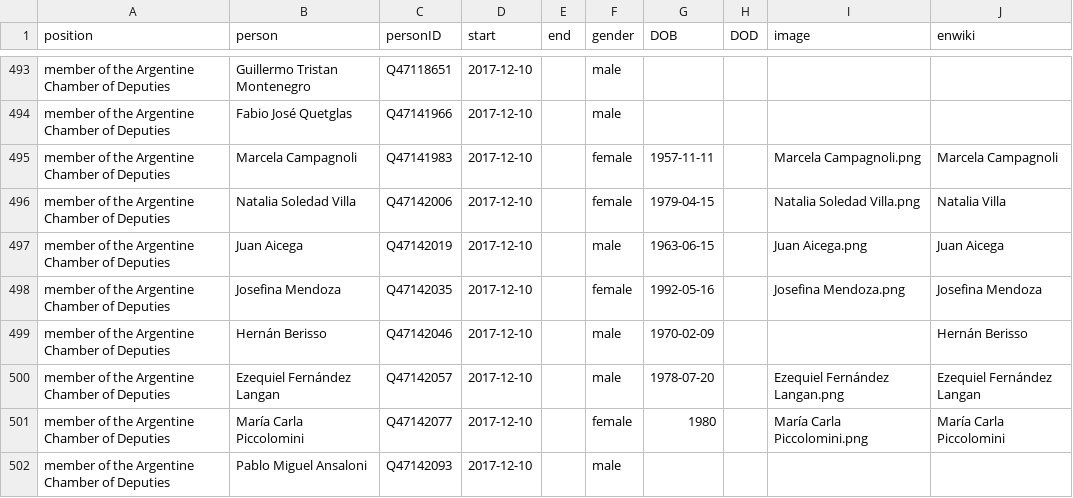
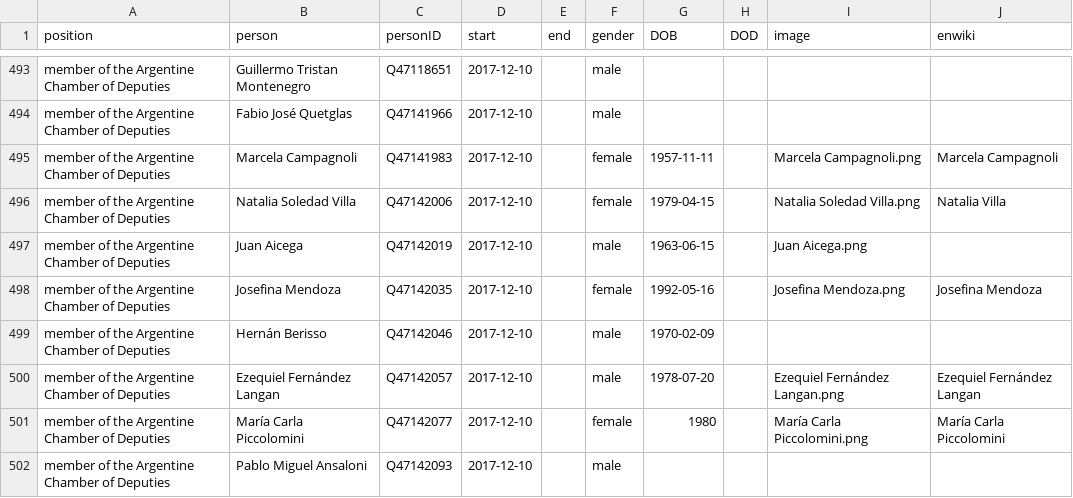
Before and after one commit to every-politician-scrapers/argentina-ministers, a CSV file: html/legislators.csv, drawn as a sheet; only a part is shown, gaps mark what is left out; the diff covers the shown part only.

```diff
--- a/html/legislators.csv
+++ b/html/legislators.csv
@@ -496,5 +496,5 @@ member of the Argentine Chamber of Deputies,Marcela Campagnoli,Q47141983,2017-12
 member of the Argentine Chamber of Deputies,Natalia Soledad Villa,Q47142006,2017-12-10,,female,1979-04-15,,Natalia Soledad Villa.png,Natalia Villa
-member of the Argentine Chamber of Deputies,Juan Aicega,Q47142019,2017-12-10,,male,1963-06-15,,Juan Aicega.png,Juan Aicega
+member of the Argentine Chamber of Deputies,Juan Aicega,Q47142019,2017-12-10,,male,1963-06-15,,Juan Aicega.png,
 member of the Argentine Chamber of Deputies,Josefina Mendoza,Q47142035,2017-12-10,,female,1992-05-16,,Josefina Mendoza.png,Josefina Mendoza
-member of the Argentine Chamber of Deputies,Hernán Berisso,Q47142046,2017-12-10,,male,1970-02-09,,,Hernán Berisso
+member of the Argentine Chamber of Deputies,Hernán Berisso,Q47142046,2017-12-10,,male,1970-02-09,,,
 member of the Argentine Chamber of Deputies,Ezequiel Fernández Langan,Q47142057,2017-12-10,,male,1978-07-20,,Ezequiel Fernández Langan.png,Ezequiel Fernández Langan
```
Also changed, not shown: 7 edited cells elsewhere in this file, html/positions.csv.
